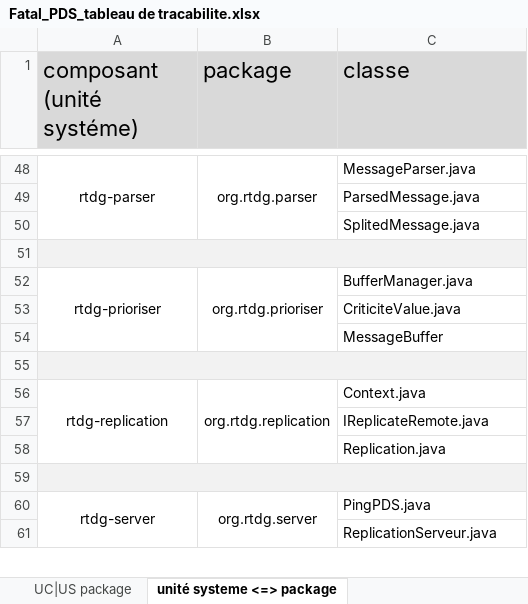
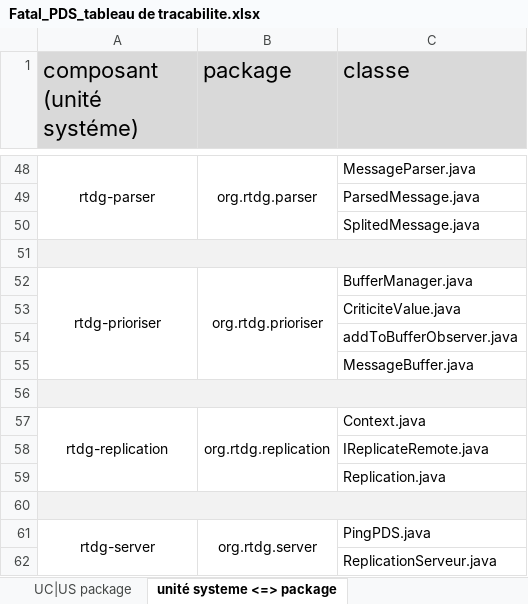
Before and after one commit to Timbobhe/fatal-pds-val, an Excel workbook: Appli/Méthodologie/Etapes/Conception/Tableau de traçabilité/Fatal_PDS_tableau de tracabilite.xlsx, sheet unité systeme <=> package, drawn as a sheet; only a part is shown, gaps mark what is left out; values as stored, in another font and other column widths than the file's, no borders; the diff covers the shown part only; the diff names each change by its address in the sheet, - before the commit and + after, or states it on an @@ line.

```diff
--- a/Appli/Méthodologie/Etapes/Conception/Tableau de traçabilité/Fatal_PDS_tableau de tracabilite.xlsx (sheet unité systeme <=> package)
+++ b/Appli/Méthodologie/Etapes/Conception/Tableau de traçabilité/Fatal_PDS_tableau de tracabilite.xlsx (sheet unité systeme <=> package)
-C54 (classe): MessageBuffer
+C54 (classe): addToBufferObserver.java
+row 55:  |  | MessageBuffer.java
```
Also changed, not shown: 47 added rows elsewhere in this sheet, sheet UC|US package, sheet Composants | Packages, 1 other file.
